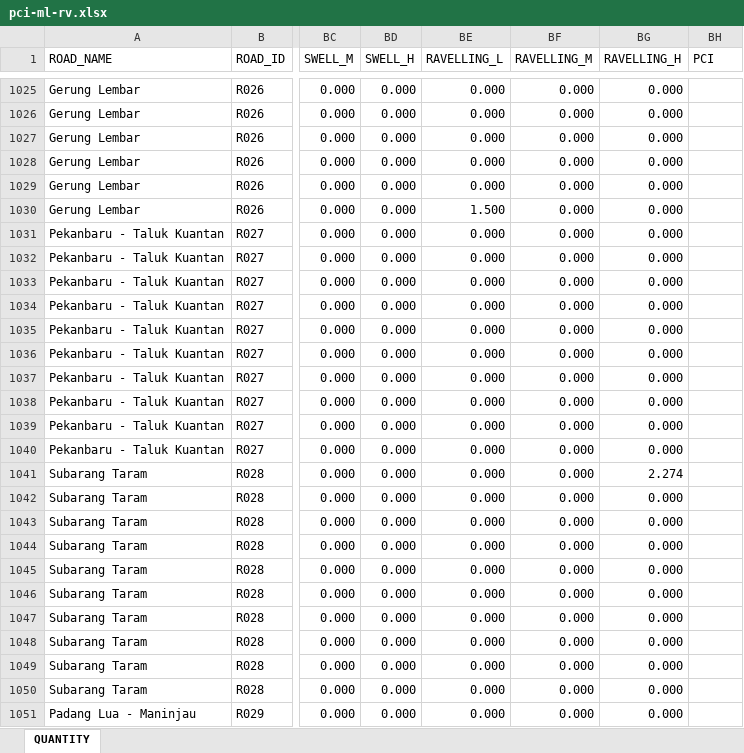
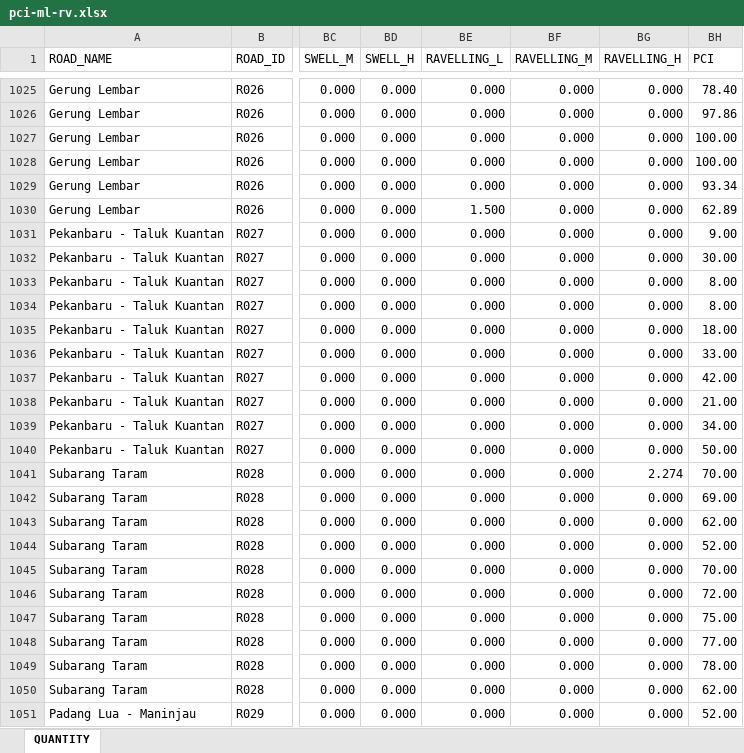
Before and after one commit to naimdoubU/pci-ml, an Excel workbook: datasets/pci-ml-rv.xlsx, sheet QUANTITY, drawn as a sheet; only a part is shown, gaps mark what is left out; values as stored, in another font and other column widths than the file's, no cell formats; the diff covers the shown part only; the diff names each change by its address in the sheet, - before the commit and + after, or states it on an @@ line.

```diff
--- a/datasets/pci-ml-rv.xlsx (sheet QUANTITY)
+++ b/datasets/pci-ml-rv.xlsx (sheet QUANTITY)
-BH1025 (PCI): (empty)
+BH1025 (PCI): 78.40
-BH1026 (PCI): (empty)
+BH1026 (PCI): 97.86
-BH1027:BH1028 (PCI): (empty)
+BH1027:BH1028 (PCI): 100.00
-BH1029 (PCI): (empty)
+BH1029 (PCI): 93.34
-BH1030 (PCI): (empty)
+BH1030 (PCI): 62.89
-BH1031 (PCI): (empty)
+BH1031 (PCI): 9.00
-BH1032 (PCI): (empty)
+BH1032 (PCI): 30.00
-BH1033:BH1034 (PCI): (empty)
+BH1033:BH1034 (PCI): 8.00
-BH1035 (PCI): (empty)
+BH1035 (PCI): 18.00
-BH1036 (PCI): (empty)
+BH1036 (PCI): 33.00
-BH1037 (PCI): (empty)
+BH1037 (PCI): 42.00
-BH1038 (PCI): (empty)
+BH1038 (PCI): 21.00
-BH1039 (PCI): (empty)
+BH1039 (PCI): 34.00
-BH1040 (PCI): (empty)
+BH1040 (PCI): 50.00
-BH1041 (PCI): (empty)
+BH1041 (PCI): 70.00
-BH1042 (PCI): (empty)
+BH1042 (PCI): 69.00
-BH1043 (PCI): (empty)
+BH1043 (PCI): 62.00
-BH1044 (PCI): (empty)
+BH1044 (PCI): 52.00
-BH1045 (PCI): (empty)
+BH1045 (PCI): 70.00
-BH1046 (PCI): (empty)
+BH1046 (PCI): 72.00
-BH1047 (PCI): (empty)
+BH1047 (PCI): 75.00
-BH1048 (PCI): (empty)
+BH1048 (PCI): 77.00
-BH1049 (PCI): (empty)
+BH1049 (PCI): 78.00
-BH1050 (PCI): (empty)
+BH1050 (PCI): 62.00
-BH1051 (PCI): (empty)
+BH1051 (PCI): 52.00
```
Also changed, not shown: 181 edited cells elsewhere in this sheet, cell formats.
